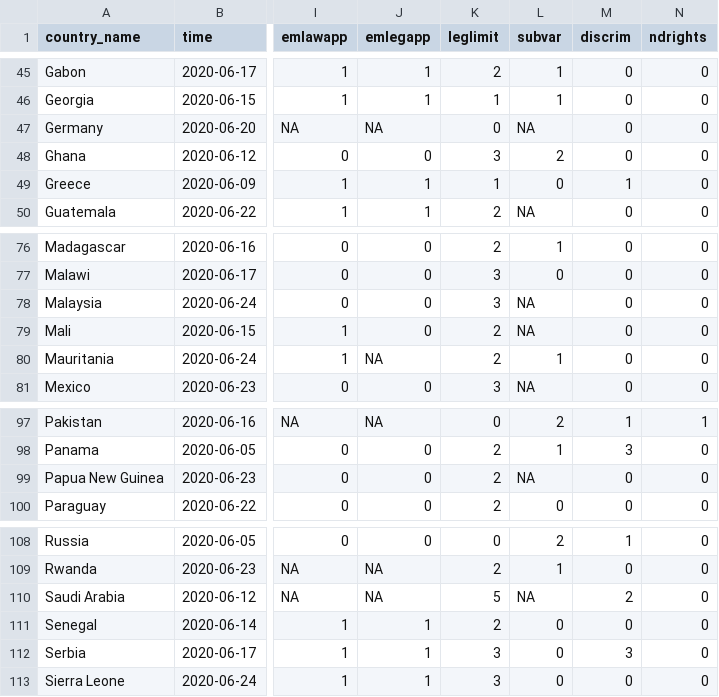
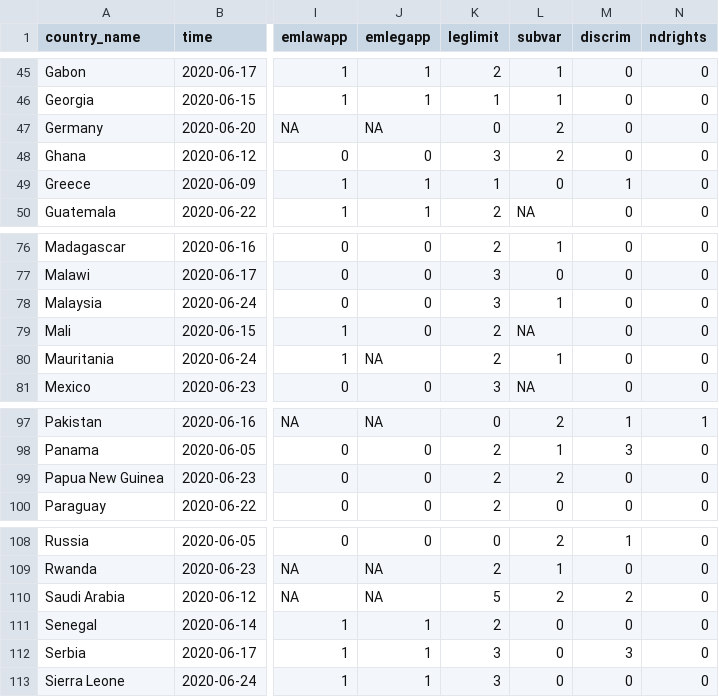
Before and after one commit to vdeminstitute/pandem, a CSV file: csv_files/full_data_V3.csv, drawn as a sheet; only a part is shown, gaps mark what is left out; the diff names each change by its address in the sheet, - before the commit and + after, or states it on an @@ line.

```diff
--- a/csv_files/full_data_V3.csv
+++ b/csv_files/full_data_V3.csv
-L47 (subvar): NA
+L47 (subvar): 2
-L78 (subvar): NA
+L78 (subvar): 1
-L99 (subvar): NA
+L99 (subvar): 2
-L110 (subvar): NA
+L110 (subvar): 2
```
Also changed, not shown: csv_files/panback_V3.csv, csv_files/pandem_V3.csv, 20 other files.
